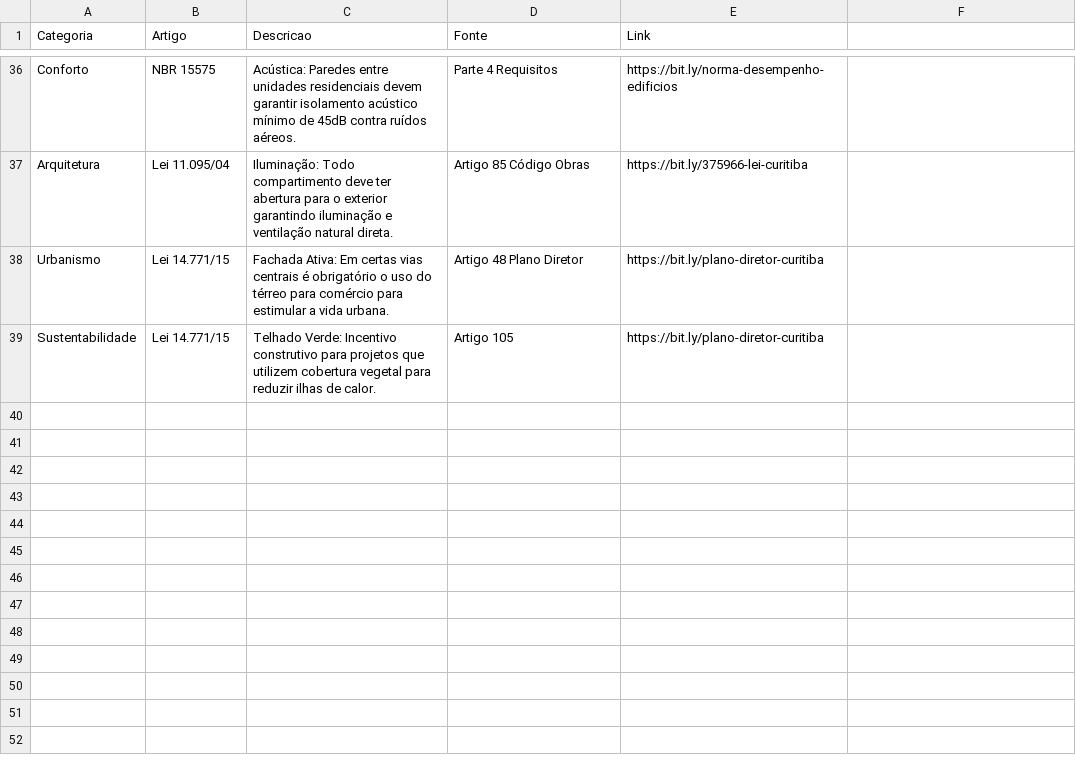
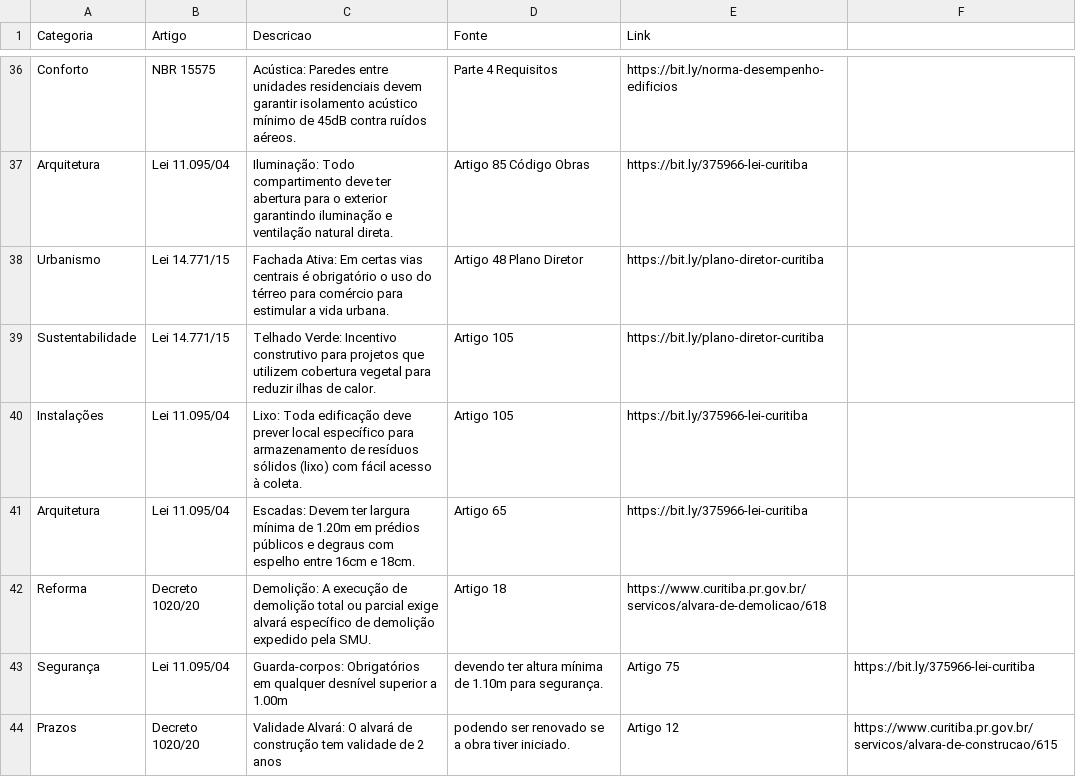
Before and after one commit to brunamidialand/Urbe, a CSV file: leis.csv, drawn as a sheet; only a part is shown, gaps mark what is left out; the diff names each change by its address in the sheet, - before the commit and + after, or states it on an @@ line.

Commit message:
Update leis.csv

```diff
--- a/leis.csv
+++ b/leis.csv
+row 40: Instalações | Lei 11.095/04 | Lixo: Toda edificação deve prever local específico para armazenamento de resíduos sólidos (lixo) com fácil acesso à coleta. | Artigo 105 | https://bit.ly/375966-lei-curitiba
+row 41: Arquitetura | Lei 11.095/04 | Escadas: Devem ter largura mínima de 1.20m em prédios públicos e degraus com espelho entre 16cm e 18cm. | Artigo 65 | https://bit.ly/375966-lei-curitiba
+row 42: Reforma | Decreto 1020/20 | Demolição: A execução de demolição total ou parcial exige alvará específico de demolição expedido pela SMU. | Artigo 18 | https://www.curitiba.pr.gov.br/servicos/alvara-de-demolicao/618
+row 43: Segurança | Lei 11.095/04 | Guarda-corpos: Obrigatórios em qualquer desnível superior a 1.00m | devendo ter altura mínima de 1.10m para segurança. | Artigo 75 | https://bit.ly/375966-lei-curitiba
+row 44: Prazos | Decreto 1020/20 | Validade Alvará: O alvará de construção tem validade de 2 anos | podendo ser renovado se a obra tiver iniciado. | Artigo 12 | https://www.curitiba.pr.gov.br/servicos/alvara-de-construcao/615
```
